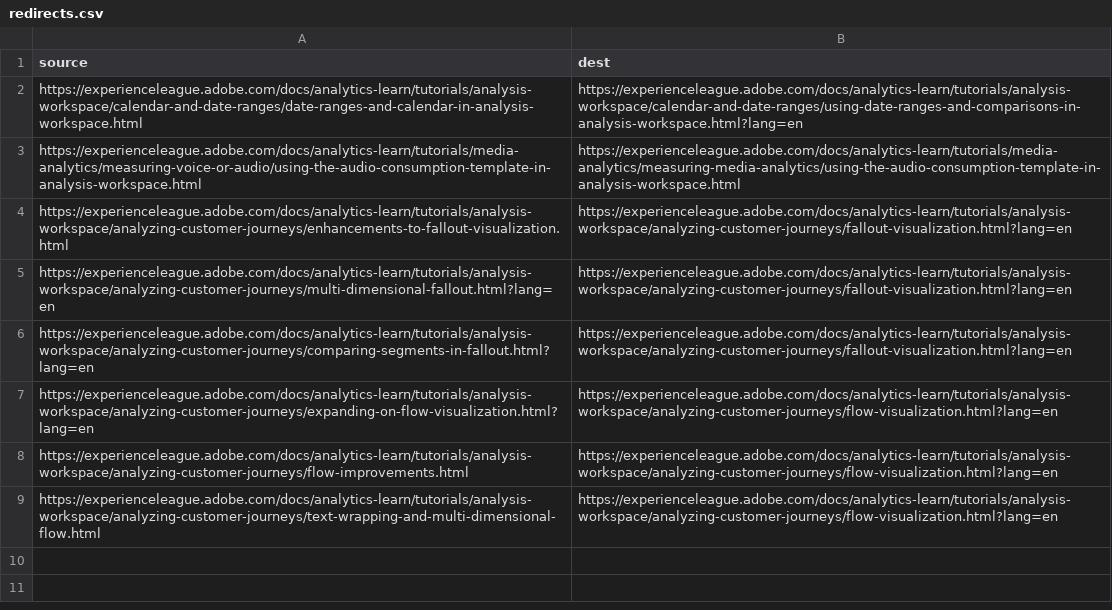
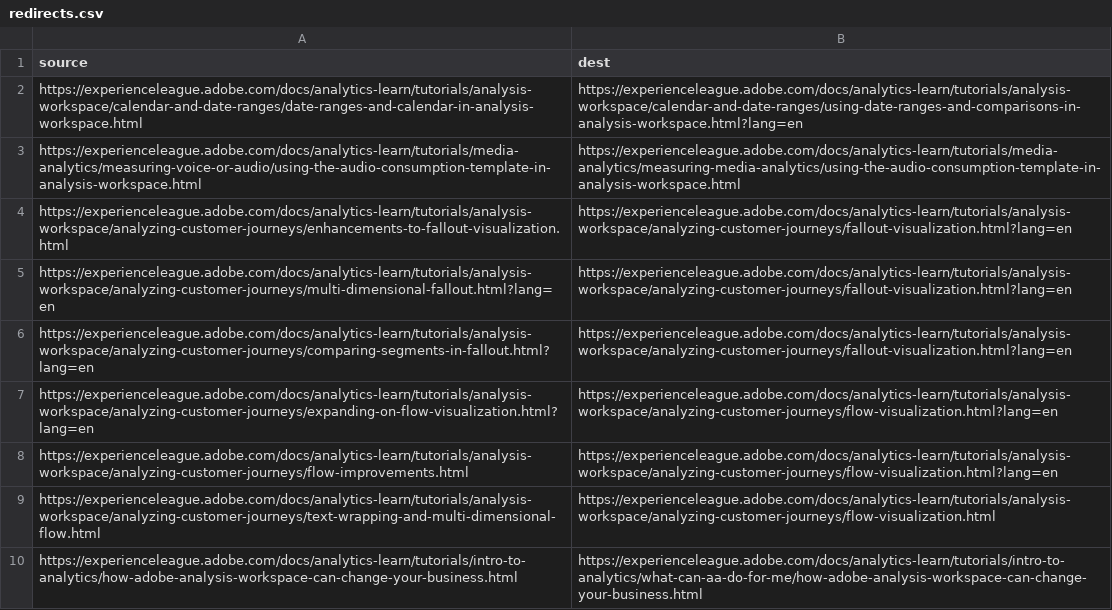
Before and after one commit to AdobeDocs/analytics-learn.es-ES, a CSV file: redirects.csv, drawn as a sheet.

Commit message:
Sync non localizable files triggered by manual translation kit

```diff
--- a/redirects.csv
+++ b/redirects.csv
@@ -8,2 +8,3 @@ https://experienceleague.adobe.com/docs/analytics-learn/tutorials/analysis-works
 https://experienceleague.adobe.com/docs/analytics-learn/tutorials/analysis-workspace/analyzing-customer-journeys/flow-improvements.html,https://experienceleague.adobe.com/docs/analytics-learn/tutorials/analysis-workspace/analyzing-customer-journeys/flow-visualization.html?lang=en
-https://experienceleague.adobe.com/docs/analytics-learn/tutorials/analysis-workspace/analyzing-customer-journeys/text-wrapping-and-multi-dimensional-flow.html,https://experienceleague.adobe.com/docs/analytics-learn/tutorials/analysis-workspace/analyzing-customer-journeys/flow-visualization.html?lang=en
+https://experienceleague.adobe.com/docs/analytics-learn/tutorials/analysis-workspace/analyzing-customer-journeys/text-wrapping-and-multi-dimensional-flow.html,https://experienceleague.adobe.com/docs/analytics-learn/tutorials/analysis-workspace/analyzing-customer-journeys/flow-visualization.html
+https://experienceleague.adobe.com/docs/analytics-learn/tutorials/intro-to-analytics/how-adobe-analysis-workspace-can-change-your-business.html,https://experienceleague.adobe.com/docs/analytics-learn/tutorials/intro-to-analytics/what-can-aa-do-for-me/how-adobe-analysis-workspace-can-change-your-business.html
```
